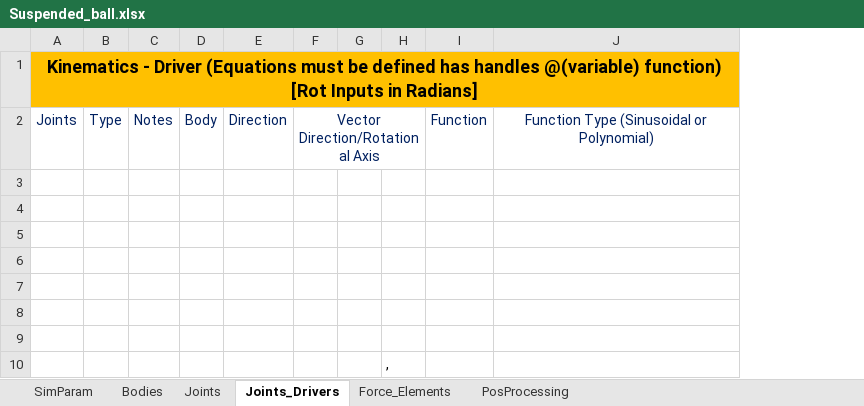
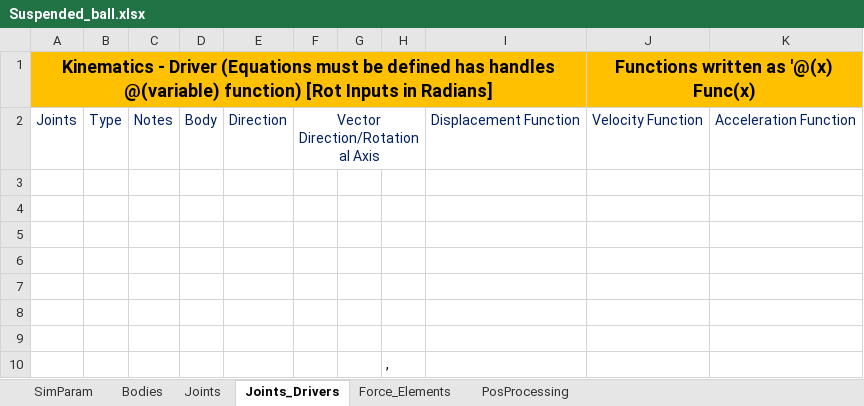
Before and after one commit to TiagoMSCarvalho/Multibody-System-Thesis-Software, an Excel workbook: mbs-EP-v.1.0.2/Excel Files/suspend_ball/Suspended_ball.xlsx, sheet Joints_Drivers, drawn as a sheet; values as stored, in another font and other column widths than the file's, no borders; removed rows and columns are numbered as before the commit, all else as after; the diff names each change by its address in the sheet, - before the commit and + after, or states it on an @@ line.

```diff
--- a/mbs-EP-v.1.0.2/Excel Files/suspend_ball/Suspended_ball.xlsx (sheet Joints_Drivers)
+++ b/mbs-EP-v.1.0.2/Excel Files/suspend_ball/Suspended_ball.xlsx (sheet Joints_Drivers)
-column I, row 2: Function
-column J, row 2: Function Type (Sinusoidal or Polynomial)
+column I, row 2: Displacement Function
+column J, rows 1-2: Functions written as '@(x) Func(x) | Velocity Function
+column K, row 2: Acceleration Function
```
Also changed, not shown: sheet Force_Elements, mbs-EP-v.1.0.2/Excel Files/bicards_mechanism/bricards_mechanism.xlsx, mbs-EP-v.1.0.2/Excel Files/crank_slider/crank_slider.xlsx, 16 other files.
